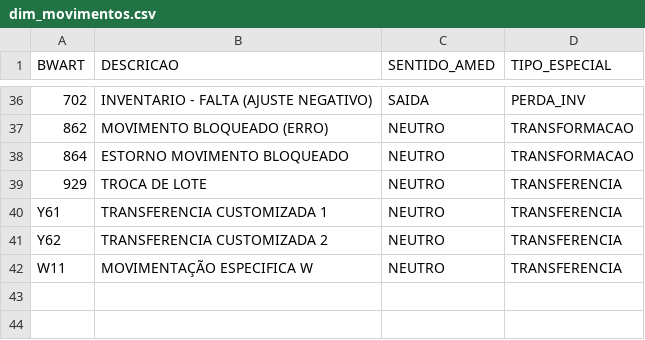
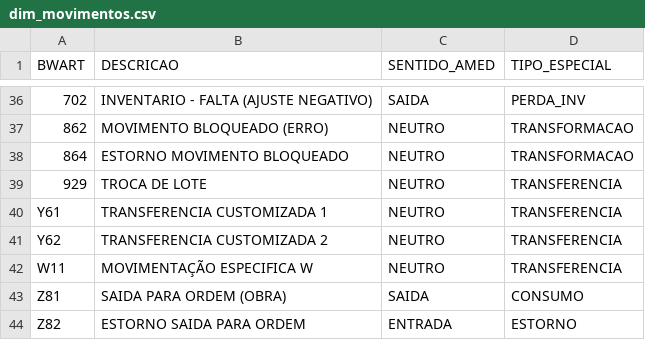
Before and after one commit to Amarilson-alves/PROJETO_SAP_AUDITORIA, a CSV file: data/dim_movimentos.csv, drawn as a sheet; only a part is shown, gaps mark what is left out.

```diff
--- a/data/dim_movimentos.csv
+++ b/data/dim_movimentos.csv
@@ -42 +42,3 @@ Y62;TRANSFERENCIA CUSTOMIZADA 2;NEUTRO;TRANSFERENCIA
 W11;MOVIMENTAÇÃO ESPECIFICA W;NEUTRO;TRANSFERENCIA
+Z81;SAIDA PARA ORDEM (OBRA);SAIDA;CONSUMO
+Z82;ESTORNO SAIDA PARA ORDEM;ENTRADA;ESTORNO
```
Also changed, not shown: 2 other files.
